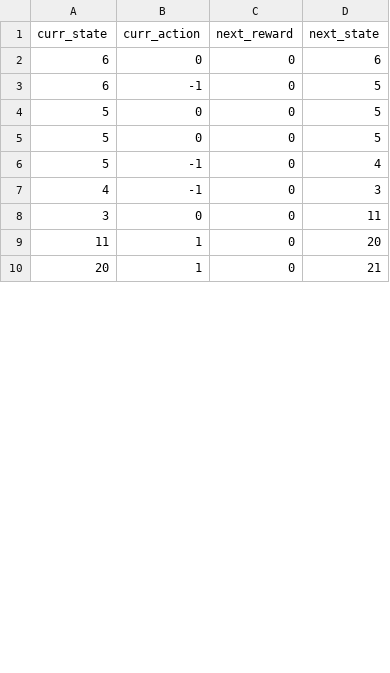
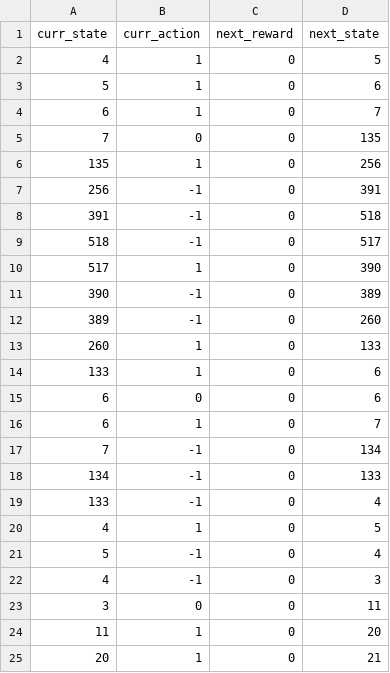
Before and after one commit to august-siu/siu-mod8-project-08, a TSV file: log-random.tsv, drawn as a sheet; only a part is shown; the diff covers the shown part only.

```diff
--- a/log-random.tsv
+++ b/log-random.tsv
@@ -1,6 +1,21 @@
 curr_state	curr_action	next_reward	next_state
+4	1	0	5
+5	1	0	6
+6	1	0	7
+7	0	0	135
+135	1	0	256
+256	-1	0	391
+391	-1	0	518
+518	-1	0	517
+517	1	0	390
+390	-1	0	389
+389	-1	0	260
+260	1	0	133
+133	1	0	6
 6	0	0	6
-6	-1	0	5
-5	0	0	5
-5	0	0	5
+6	1	0	7
+7	-1	0	134
+134	-1	0	133
+133	-1	0	4
+4	1	0	5
 5	-1	0	4
```
Also changed, not shown: 12 removed rows and 13 edited cells elsewhere in this file, policy-greedy.tsv, policy-optimal.tsv, 3 other files.
